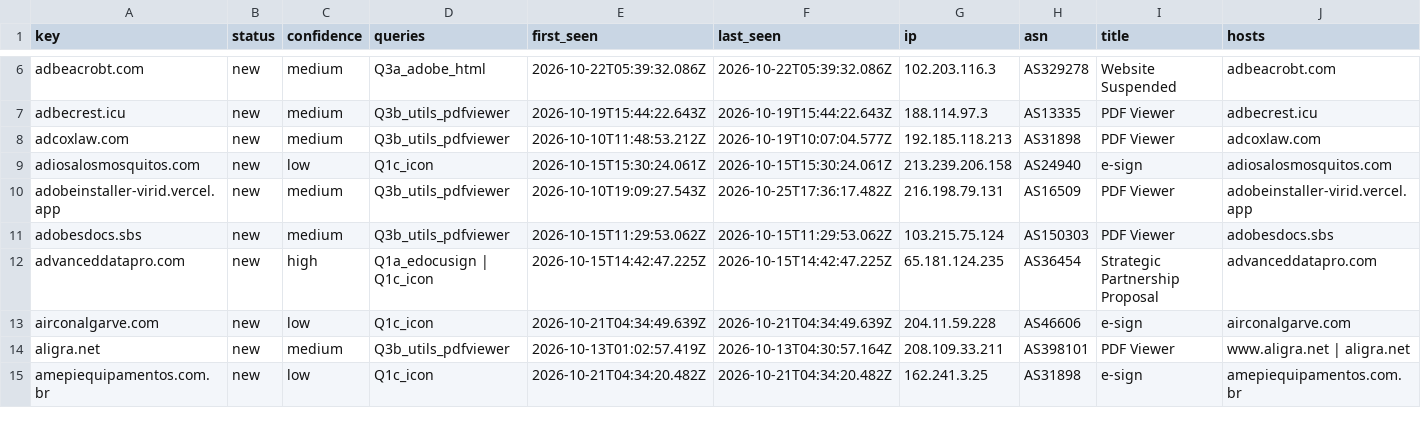
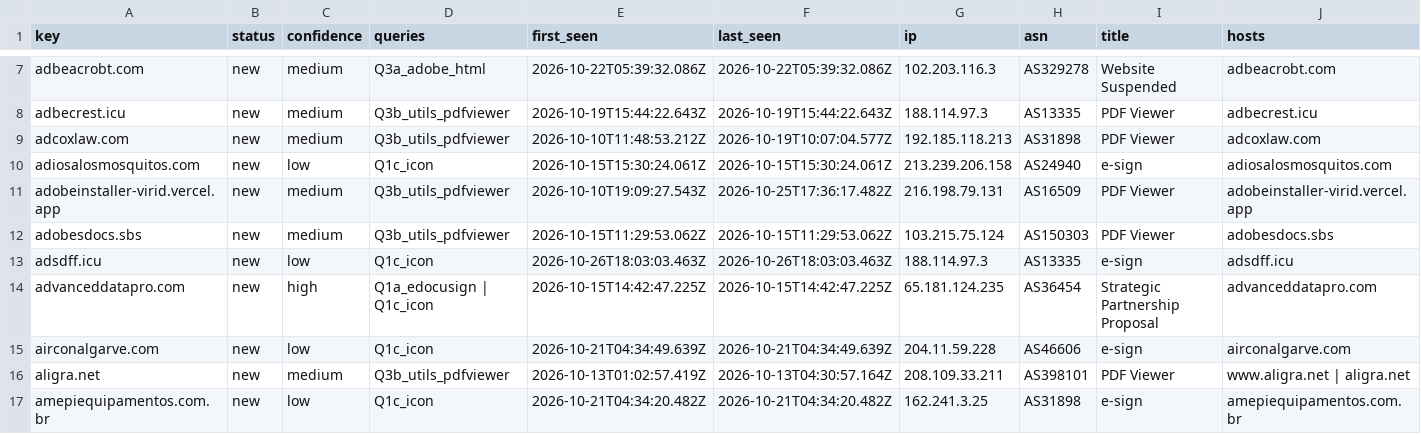
Before and after one commit to nullwhire/Csuite-collector, a CSV file: iocs.csv, drawn as a sheet; only a part is shown, gaps mark what is left out; rows hold the shown columns only; the diff covers the shown part only; the diff names each change by its address in the sheet, - before the commit and + after, or states it on an @@ line.

```diff
--- a/iocs.csv
+++ b/iocs.csv
+row 13: adsdff.icu | new | low | Q1c_icon | 2026-10-26T18:03:03.463Z | 2026-10-26T18:03:03.463Z | 188.114.97.3 | AS13335 | e-sign | adsdff.icu
```
Also changed, not shown: 1 added row and 3 edited cells elsewhere in this file, 4 other files.
